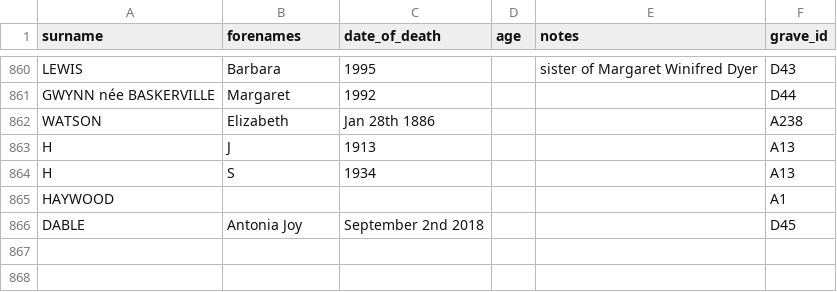
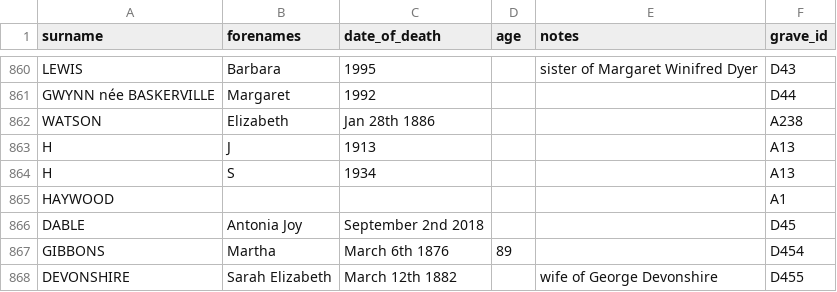
Before and after one commit to theoosborn/west-malvern-churchyard, a CSV file: _data/people.csv, drawn as a sheet; only a part is shown, gaps mark what is left out; the diff names each change by its address in the sheet, - before the commit and + after, or states it on an @@ line.

Commit message:
Update people.csv
Adds Sarah Elizabeth Devonshire and Martha Gibbons.

```diff
--- a/_data/people.csv
+++ b/_data/people.csv
+row 867: GIBBONS | Martha | March 6th 1876 | 89 |  | D454
+row 868: DEVONSHIRE | Sarah Elizabeth | March 12th 1882 |  | wife of George Devonshire | D455
```
